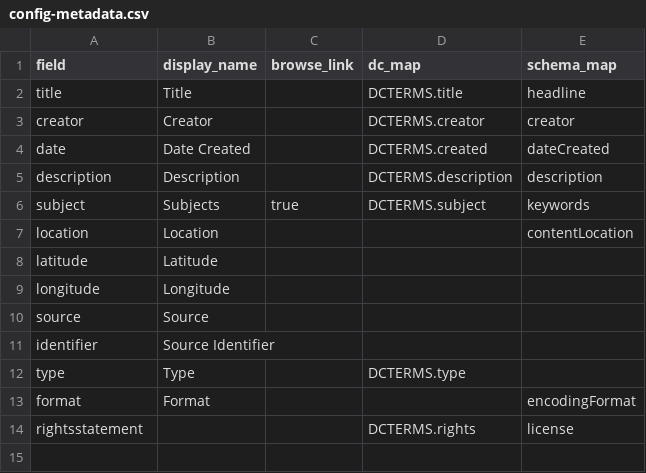
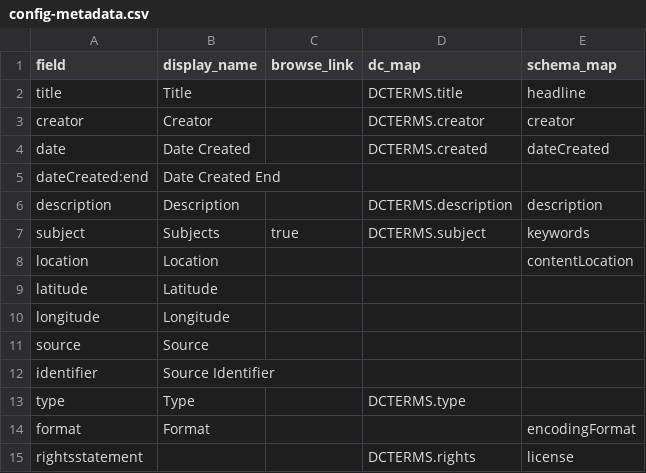
Before and after one commit to latahcountyhistoricalsociety/deary-pilot, a CSV file: _data/config-metadata.csv, drawn as a sheet.

Commit message:
basic page configurations

```diff
--- a/_data/config-metadata.csv
+++ b/_data/config-metadata.csv
@@ -4,2 +4,3 @@ creator,Creator,,DCTERMS.creator,creator
 date,Date Created,,DCTERMS.created,dateCreated
+dateCreated:end,Date Created End,
 description,Description,,DCTERMS.description,description
```
Also changed, not shown: 4 other files.
